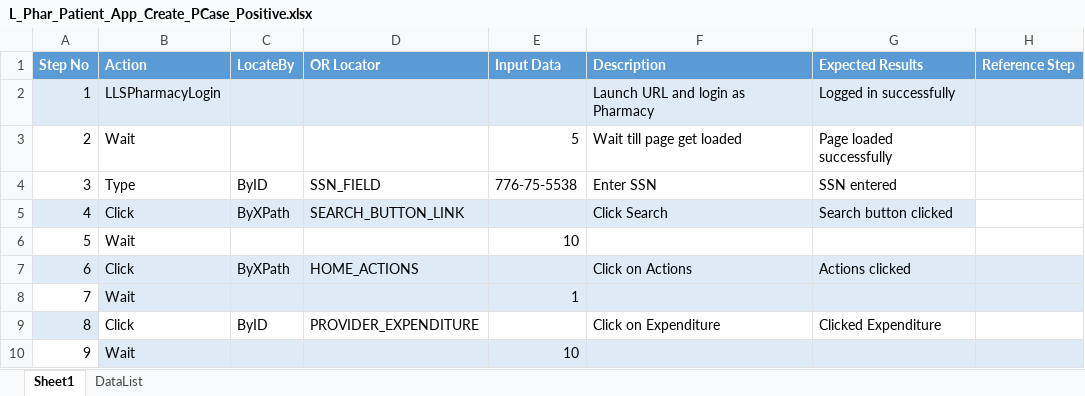
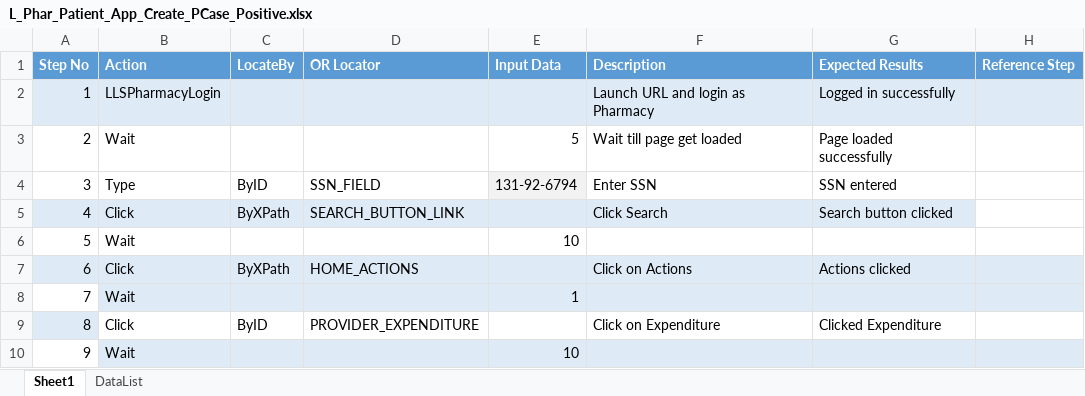
Before and after one commit to sbabupresidency1/fipsar_automation, an Excel workbook: QA/testcases/LLS/Pharmacy/L_Phar_Patient_App_Create_PCase_Positive.xlsx, sheet Sheet1, drawn as a sheet; only a part is shown; values as stored, in another font and other column widths than the file's, no borders; the diff names each change by its address in the sheet, - before the commit and + after, or states it on an @@ line.

```diff
--- a/QA/testcases/LLS/Pharmacy/L_Phar_Patient_App_Create_PCase_Positive.xlsx (sheet Sheet1)
+++ b/QA/testcases/LLS/Pharmacy/L_Phar_Patient_App_Create_PCase_Positive.xlsx (sheet Sheet1)
-E4 (Input Data): 776-75-5538
+E4 (Input Data): 131-92-6794
-E4 fill: none
+E4 fill: #F2F2F2
```
Also changed, not shown: QA/testcases/LLS/Pharmacy/L_Phar_Patient_App_Create_PCase_Positive_POE2.xlsx, QA/testcases/LLS/Pharmacy/L_Phar_Pcase_Mandatory_ErrorMessage.xlsx, 2 other files.
